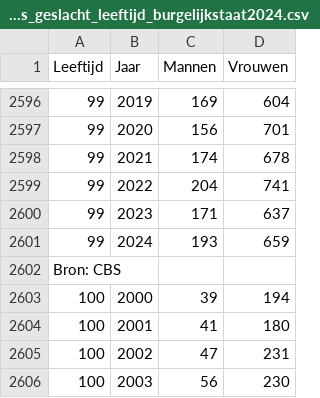
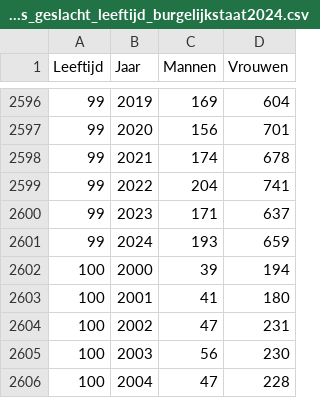
Before and after one commit to rcsmit/COVIDcases, a CSV file: input/overlijdens_geslacht_leeftijd_burgelijkstaat2024.csv, drawn as a sheet; only a part is shown, gaps mark what is left out; the shorter side is filled out with more unchanged rows.

```diff
--- a/input/overlijdens_geslacht_leeftijd_burgelijkstaat2024.csv
+++ b/input/overlijdens_geslacht_leeftijd_burgelijkstaat2024.csv
@@ -2601,3 +2601,2 @@
 99,2024,193,659
-Bron: CBS
 100,2000,39,194
```
Also changed, not shown: 1 other file.
